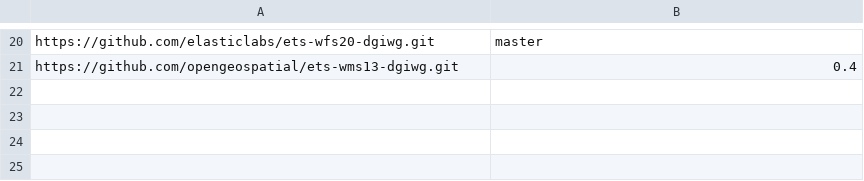
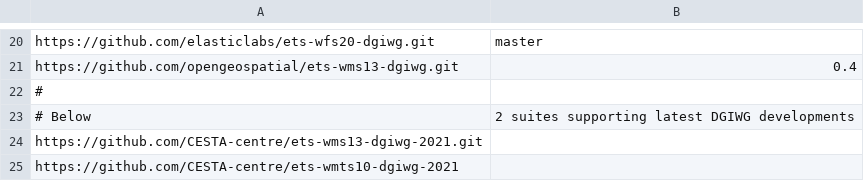
Before and after one commit to elasticlabs/teamengine-compose, a CSV file: teamengine/conf/te_repositories.csv, drawn as a sheet; only a part is shown, gaps mark what is left out.

Commit message:
Added 2 DGIWG related ETS

```diff
--- a/teamengine/conf/te_repositories.csv
+++ b/teamengine/conf/te_repositories.csv
@@ -21 +21,5 @@ https://github.com/elasticlabs/ets-wfs20-dgiwg.git,master
 https://github.com/opengeospatial/ets-wms13-dgiwg.git,0.4
+#
+# Below, 2 suites supporting latest DGIWG developments
+https://github.com/CESTA-centre/ets-wms13-dgiwg-2021.git
+https://github.com/CESTA-centre/ets-wmts10-dgiwg-2021
```
